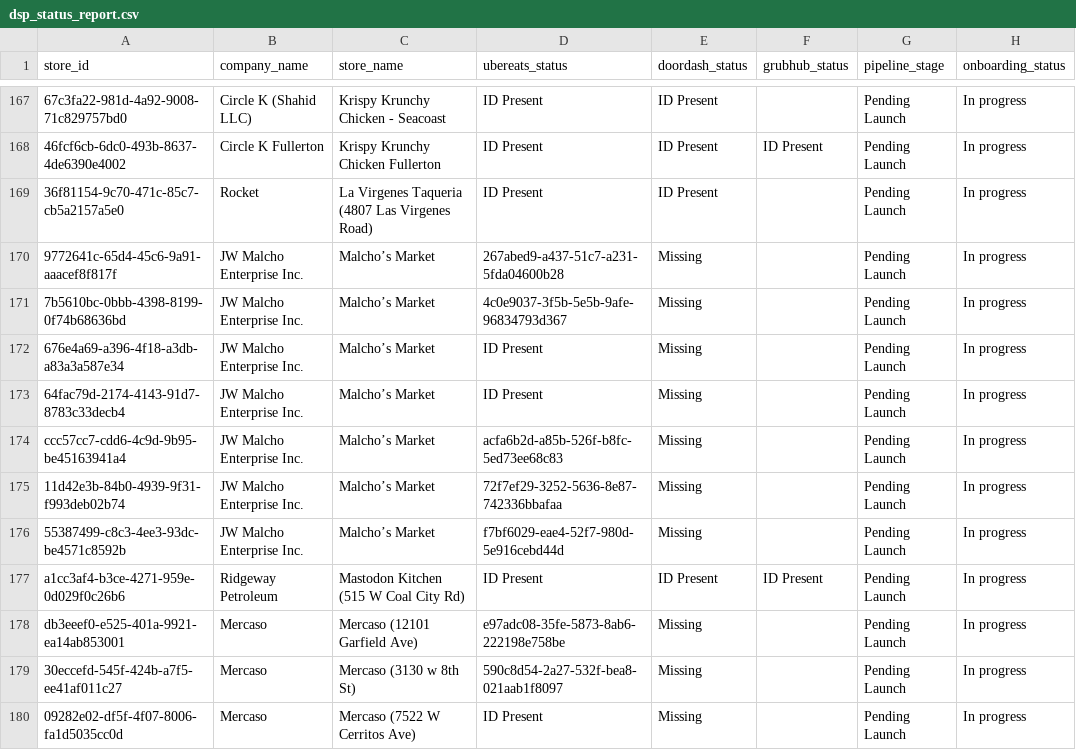
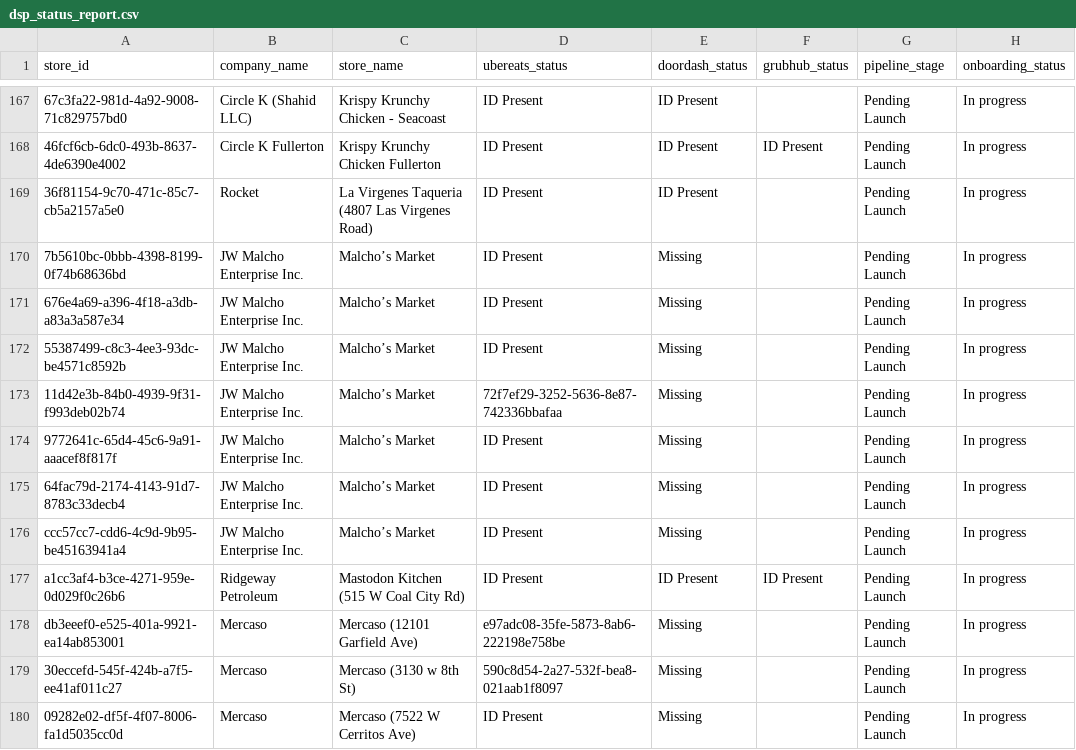
Before and after one commit to bradbishop1978/dsp-id-tracker, a CSV file: dsp_status_report.csv, drawn as a sheet; only a part is shown, gaps mark what is left out; removed rows and columns are numbered as before the commit, all else as after; the diff names each change by its address in the sheet, - before the commit and + after, or states it on an @@ line.

Commit message:
Update DSP ID report - 2026-06-09 04:00:51

```diff
--- a/dsp_status_report.csv
+++ b/dsp_status_report.csv
-row 170: 9772641c-65d4-45c6-9a91-aaacef8f817f | JW Malcho Enterprise Inc. | Malcho’s Market | 267abed9-a437-51c7-a231-5fda04600b28 | Missing |  | Pending Launch | In progress
-D170 (ubereats_status): 4c0e9037-3f5b-5e5b-9afe-96834793d367
+D170 (ubereats_status): ID Present
+row 172: 55387499-c8c3-4ee3-93dc-be4571c8592b | JW Malcho Enterprise Inc. | Malcho’s Market | ID Present | Missing |  | Pending Launch | In progress
@@ row 175 moved to row 173: 11d42e3b-84b0-4939-9f31-f993deb02b74 @@
+row 174: 9772641c-65d4-45c6-9a91-aaacef8f817f | JW Malcho Enterprise Inc. | Malcho’s Market | ID Present | Missing |  | Pending Launch | In progress
-D176 (ubereats_status): acfa6b2d-a85b-526f-b8fc-5ed73ee68c83
+D176 (ubereats_status): ID Present
-row 176: 55387499-c8c3-4ee3-93dc-be4571c8592b | JW Malcho Enterprise Inc. | Malcho’s Market | f7bf6029-eae4-52f7-980d-5e916cebd44d | Missing |  | Pending Launch | In progress
```
